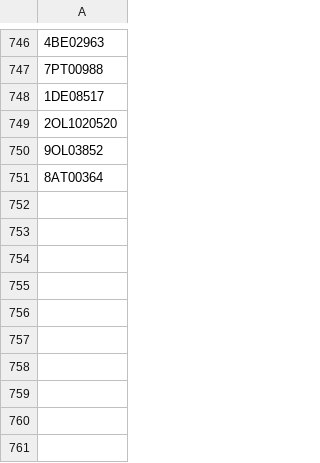
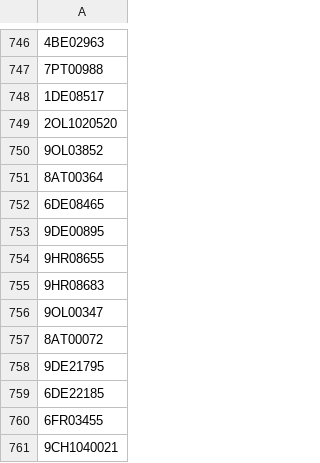
Before and after one commit to valdal14/olympy, a CSV file: dataset_olympians.csv, drawn as a sheet; only a part is shown, gaps mark what is left out; the diff names each change by its address in the sheet, - before the commit and + after, or states it on an @@ line.

Commit message:
Automated CSV data append at 2026-03-23T20:30:00+00:00

```diff
--- a/dataset_olympians.csv
+++ b/dataset_olympians.csv
+row 752: 6DE08465
+row 753: 9DE00895
+row 754: 9HR08655
+row 755: 9HR08683
+row 756: 9OL00347
+row 757: 8AT00072
+row 758: 9DE21795
+row 759: 6DE22185
+row 760: 6FR03455
+row 761: 9CH1040021
```
